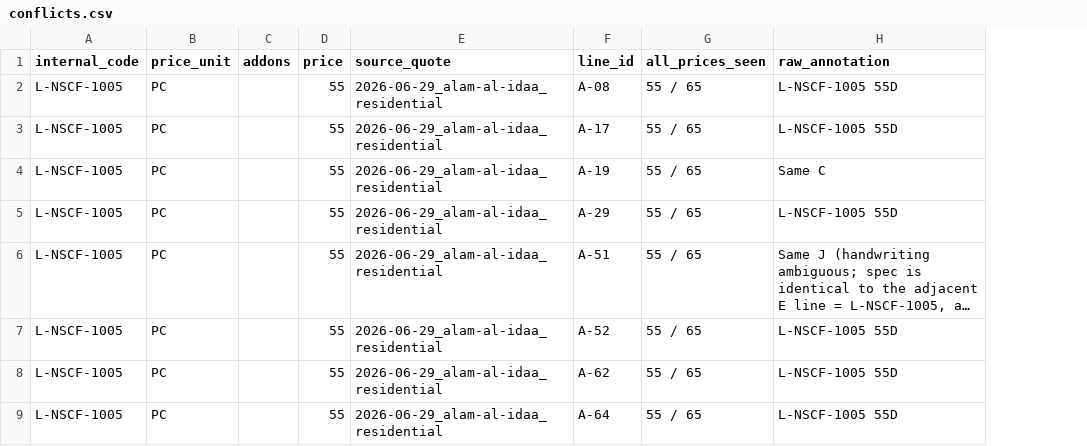
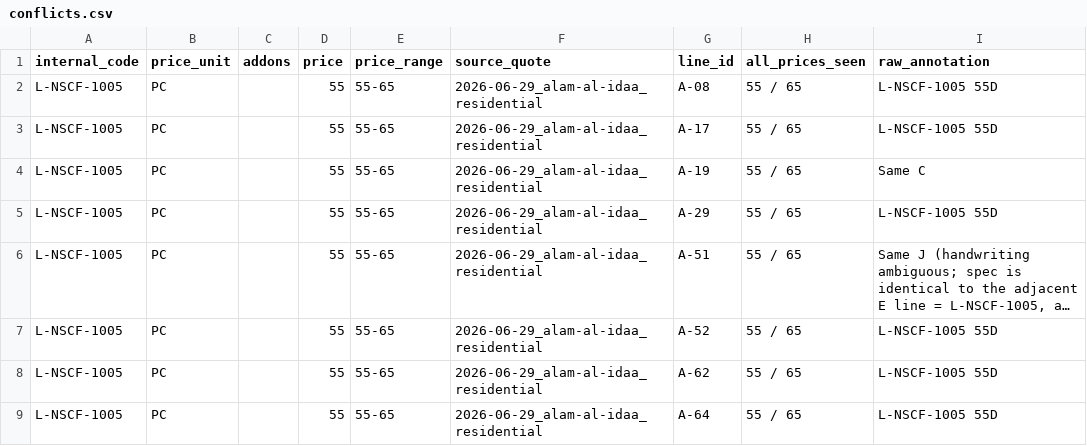
Before and after one commit to AhmedSalaheldin8/proposal, a CSV file: conflicts.csv, drawn as a sheet; only a part is shown; long unchanged cells end in …; the diff names each change by its address in the sheet, - before the commit and + after, or states it on an @@ line.

```diff
--- a/conflicts.csv
+++ b/conflicts.csv
+column E (price_range), rows 2-9: all 55-65
```
Also changed, not shown: master.csv, supplier_refs.csv, 5 other files.
